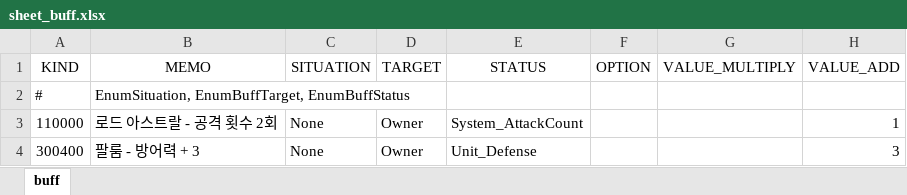
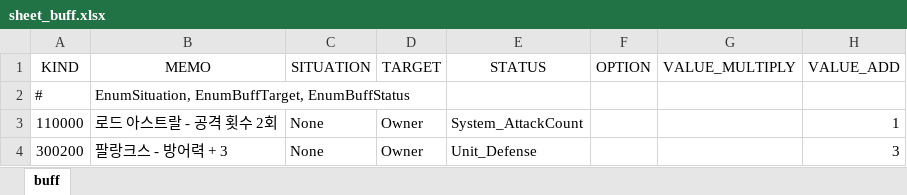
Before and after one commit to dunggamja/P.FE, an Excel workbook: fe_client/Assets/GameData/sheet_buff.xlsx, sheet buff, drawn as a sheet; values as stored, in another font and other column widths than the file's, no borders; charts and pictures not drawn; the diff names each change by its address in the sheet, - before the commit and + after, or states it on an @@ line.

```diff
--- a/fe_client/Assets/GameData/sheet_buff.xlsx (sheet buff)
+++ b/fe_client/Assets/GameData/sheet_buff.xlsx (sheet buff)
-A4 (KIND): 300400
+A4 (KIND): 300200
-B4 (MEMO): 팔룸 - 방어력 + 3
+B4 (MEMO): 팔랑크스 - 방어력 + 3
```
Also changed, not shown: fe_client/Assets/GameData/sheet_item.xlsx, fe_client/Assets/GameData/sheet_unit.xlsx, 28 other files.
